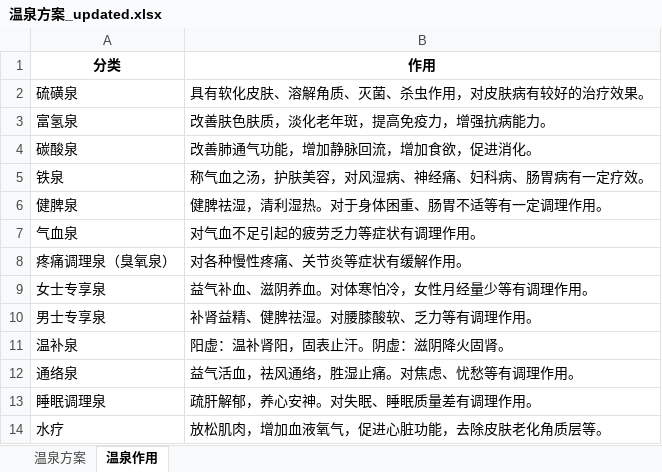
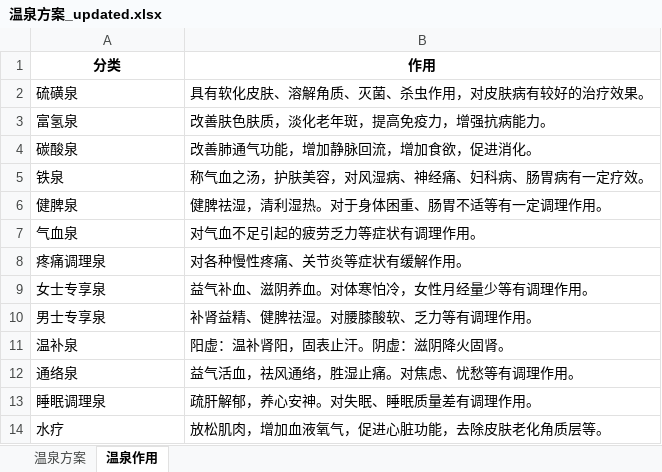
Before and after one commit to chechuan/ai-health-manager-prompt4llms-, an Excel workbook: doc/bath_plan/温泉方案_updated.xlsx, sheet 温泉作用, drawn as a sheet; values as stored, in another font and other column widths than the file's, no borders; the diff names each change by its address in the sheet, - before the commit and + after, or states it on an @@ line.

```diff
--- a/doc/bath_plan/温泉方案_updated.xlsx (sheet 温泉作用)
+++ b/doc/bath_plan/温泉方案_updated.xlsx (sheet 温泉作用)
-A8 (分类): 疼痛调理泉（臭氧泉）
+A8 (分类): 疼痛调理泉
```
Also changed, not shown: sheet 温泉方案, 1 other file.
